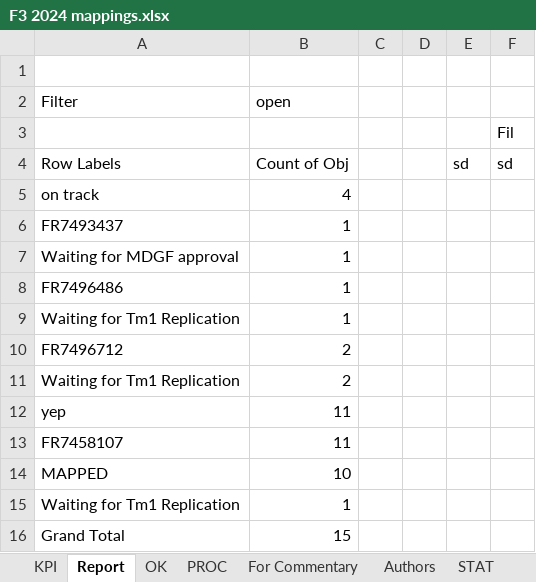
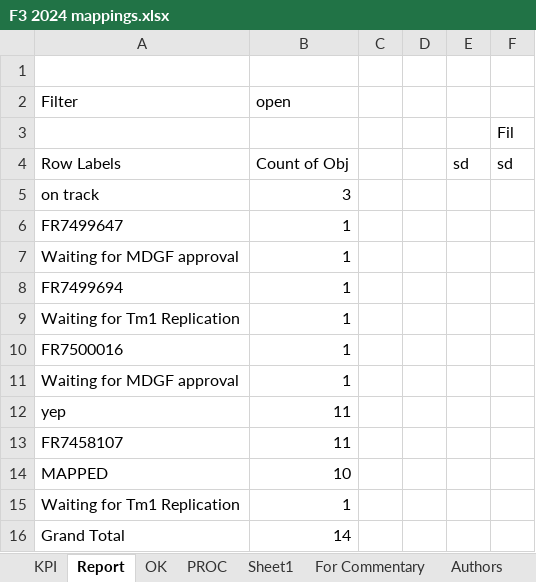
Before and after one commit to violencepierre/GCOH-Tickets-for-Processing, an Excel workbook: F3 2024 mappings.xlsx, sheet Report, drawn as a sheet; values as stored, in another font and other column widths than the file's, no borders; removed rows and columns are numbered as before the commit, all else as after; the diff names each change by its address in the sheet, - before the commit and + after, or states it on an @@ line.

```diff
--- a/F3 2024 mappings.xlsx (sheet Report)
+++ b/F3 2024 mappings.xlsx (sheet Report)
+sheet tab: Sheet1
-B5 (open): 4
+B5 (open): 3
-A6 (Filter): FR7493437
+A6 (Filter): FR7499647
-A8 (Filter): FR7496486
+A8 (Filter): FR7499694
-row 10: FR7496712 | 2
-row 11: Waiting for Tm1 Replication | 2
+row 10: FR7500016 | 1
+row 11: Waiting for MDGF approval | 1
-B16 (open): 15
+B16 (open): 14
```
Also changed, not shown: sheet PROC, sheet KPI, sheet OK, sheet Authors, formulas that keep their value, hidden cells, GCOH Structure.xlsx, Inputs/PyDump.xlsx, 2 other files.
